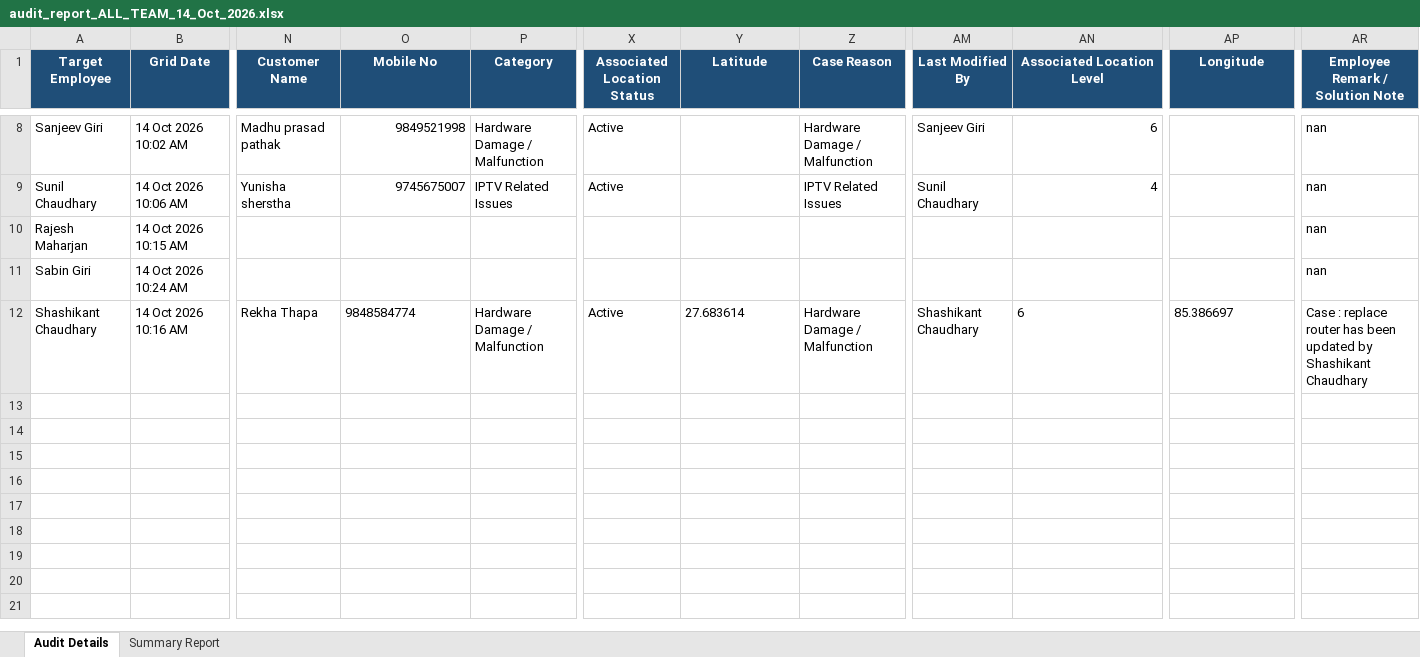
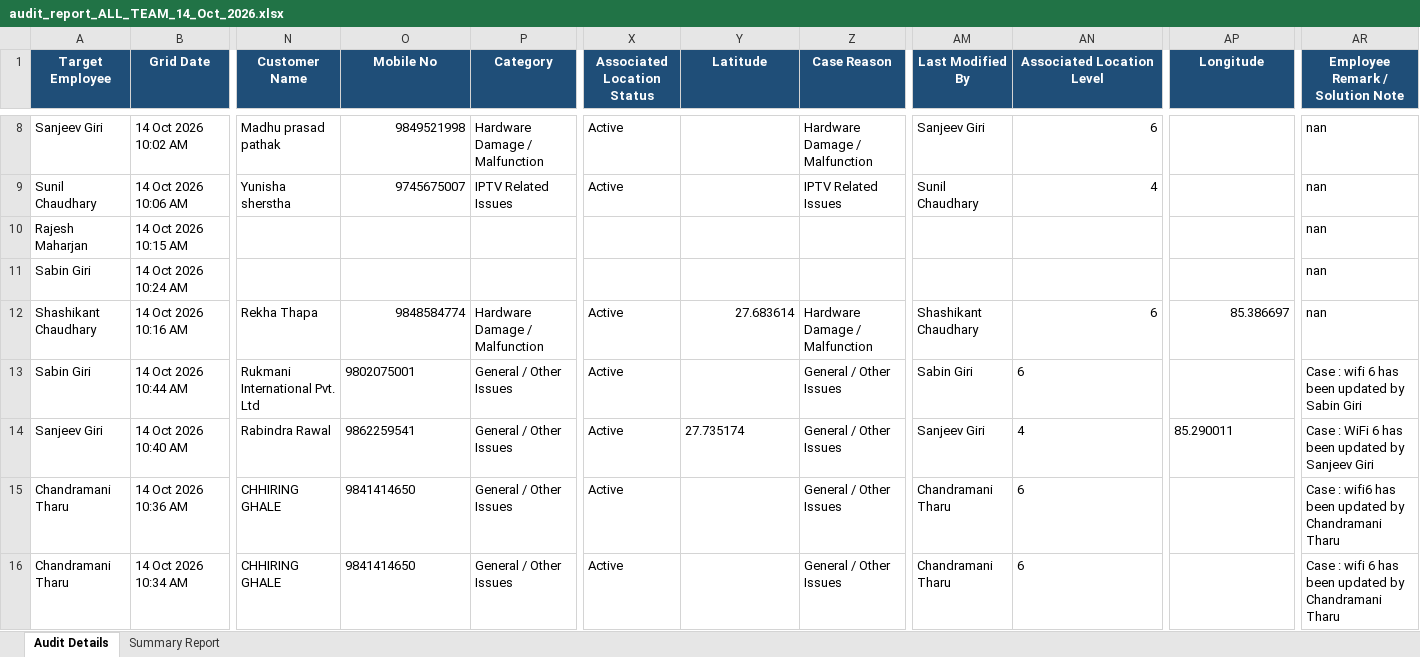
Before and after one commit to pradeepneupane10/employee-audit-app, an Excel workbook: audit_report_ALL_TEAM_14_Oct_2026.xlsx, sheet Audit Details, drawn as a sheet; only a part is shown, gaps mark what is left out; values as stored, in another font and other column widths than the file's, no borders; rows hold the shown columns only; the diff names each change by its address in the sheet, - before the commit and + after, or states it on an @@ line.

```diff
--- a/audit_report_ALL_TEAM_14_Oct_2026.xlsx (sheet Audit Details)
+++ b/audit_report_ALL_TEAM_14_Oct_2026.xlsx (sheet Audit Details)
-O12 alignment: left
+O12 alignment: right
-Y12 alignment: left
+Y12 alignment: right
-AN12 alignment: left
+AN12 alignment: right
-AP12 alignment: left
+AP12 alignment: right
-AR12 (Employee Remark / Solution Note): Case : replace router has been updated by Shashikant Chaudhary
+AR12 (Employee Remark / Solution Note): nan
+row 13: Sabin Giri | 14 Oct 2026 10:44 AM | Rukmani International Pvt. Ltd | 9802075001 | General / Other Issues | Active |  | General / Other Issues | Sabin Giri | 6 |  | Case : wifi 6 has been updated by Sabin Giri
+row 14: Sanjeev Giri | 14 Oct 2026 10:40 AM | Rabindra Rawal | 9862259541 | General / Other Issues | Active | 27.735174 | General / Other Issues | Sanjeev Giri | 4 | 85.290011 | Case : WiFi 6 has been updated by Sanjeev Giri
+row 15: Chandramani Tharu | 14 Oct 2026 10:36 AM | CHHIRING GHALE | 9841414650 | General / Other Issues | Active |  | General / Other Issues | Chandramani Tharu | 6 |  | Case : wifi6 has been updated by Chandramani Tharu
+row 16: Chandramani Tharu | 14 Oct 2026 10:34 AM | CHHIRING GHALE | 9841414650 | General / Other Issues | Active |  | General / Other Issues | Chandramani Tharu | 6 |  | Case : wifi 6 has been updated by Chandramani Tharu
```
Also changed, not shown: sheet Summary Report, EXECUTIVE_TEAM_AUDIT_REPORT_14_Oct_2026.xlsx, 1 other file.
